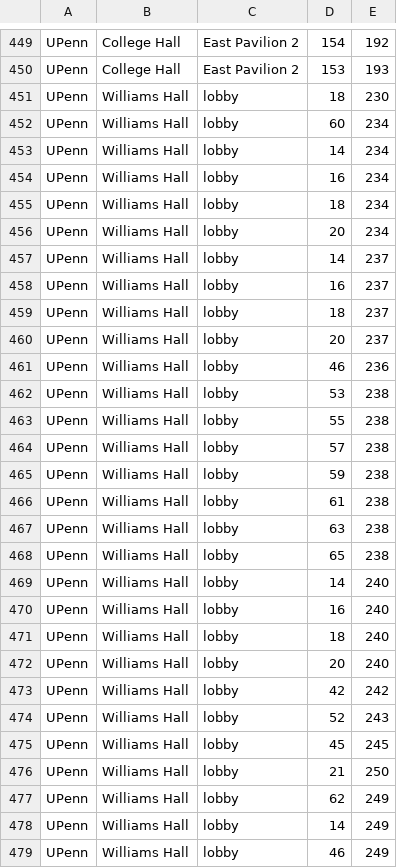
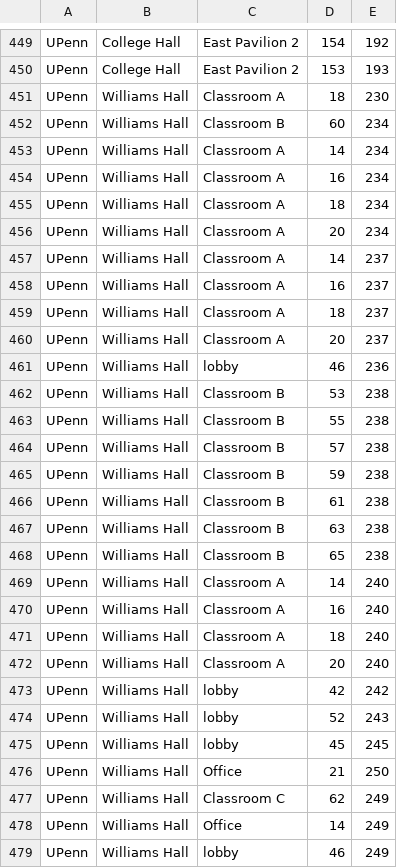
Before and after one commit to ccb/agent-sandbox, a CSV file: godot-generative-agents/backend/penn/the_upenn/matrix/special_blocks/furniture_spots.csv, drawn as a sheet; only a part is shown, gaps mark what is left out; the diff covers the shown part only.

```diff
--- a/godot-generative-agents/backend/penn/the_upenn/matrix/special_blocks/furniture_spots.csv
+++ b/godot-generative-agents/backend/penn/the_upenn/matrix/special_blocks/furniture_spots.csv
@@ -450,24 +450,24 @@ UPenn, College Hall, East Pavilion 2, 154, 192
 UPenn, College Hall, East Pavilion 2, 153, 193
-UPenn, Williams Hall, lobby, 18, 230
-UPenn, Williams Hall, lobby, 60, 234
-UPenn, Williams Hall, lobby, 14, 234
-UPenn, Williams Hall, lobby, 16, 234
-UPenn, Williams Hall, lobby, 18, 234
-UPenn, Williams Hall, lobby, 20, 234
-UPenn, Williams Hall, lobby, 14, 237
-UPenn, Williams Hall, lobby, 16, 237
-UPenn, Williams Hall, lobby, 18, 237
-UPenn, Williams Hall, lobby, 20, 237
+UPenn, Williams Hall, Classroom A, 18, 230
+UPenn, Williams Hall, Classroom B, 60, 234
+UPenn, Williams Hall, Classroom A, 14, 234
+UPenn, Williams Hall, Classroom A, 16, 234
+UPenn, Williams Hall, Classroom A, 18, 234
+UPenn, Williams Hall, Classroom A, 20, 234
+UPenn, Williams Hall, Classroom A, 14, 237
+UPenn, Williams Hall, Classroom A, 16, 237
+UPenn, Williams Hall, Classroom A, 18, 237
+UPenn, Williams Hall, Classroom A, 20, 237
 UPenn, Williams Hall, lobby, 46, 236
-UPenn, Williams Hall, lobby, 53, 238
-UPenn, Williams Hall, lobby, 55, 238
-UPenn, Williams Hall, lobby, 57, 238
-UPenn, Williams Hall, lobby, 59, 238
-UPenn, Williams Hall, lobby, 61, 238
-UPenn, Williams Hall, lobby, 63, 238
-UPenn, Williams Hall, lobby, 65, 238
-UPenn, Williams Hall, lobby, 14, 240
-UPenn, Williams Hall, lobby, 16, 240
-UPenn, Williams Hall, lobby, 18, 240
-UPenn, Williams Hall, lobby, 20, 240
+UPenn, Williams Hall, Classroom B, 53, 238
+UPenn, Williams Hall, Classroom B, 55, 238
+UPenn, Williams Hall, Classroom B, 57, 238
+UPenn, Williams Hall, Classroom B, 59, 238
+UPenn, Williams Hall, Classroom B, 61, 238
+UPenn, Williams Hall, Classroom B, 63, 238
+UPenn, Williams Hall, Classroom B, 65, 238
+UPenn, Williams Hall, Classroom A, 14, 240
+UPenn, Williams Hall, Classroom A, 16, 240
+UPenn, Williams Hall, Classroom A, 18, 240
+UPenn, Williams Hall, Classroom A, 20, 240
 UPenn, Williams Hall, lobby, 42, 242
@@ -475,5 +475,5 @@ UPenn, Williams Hall, lobby, 52, 243
 UPenn, Williams Hall, lobby, 45, 245
-UPenn, Williams Hall, lobby, 21, 250
-UPenn, Williams Hall, lobby, 62, 249
-UPenn, Williams Hall, lobby, 14, 249
+UPenn, Williams Hall, Office, 21, 250
+UPenn, Williams Hall, Classroom C, 62, 249
+UPenn, Williams Hall, Office, 14, 249
 UPenn, Williams Hall, lobby, 46, 249
```
Also changed, not shown: 11 edited cells elsewhere in this file, godot-generative-agents/backend/penn/the_upenn/matrix/maze/arena_maze.csv, godot-generative-agents/backend/penn/the_upenn/matrix/maze/collision_maze.csv, 5 other files.
